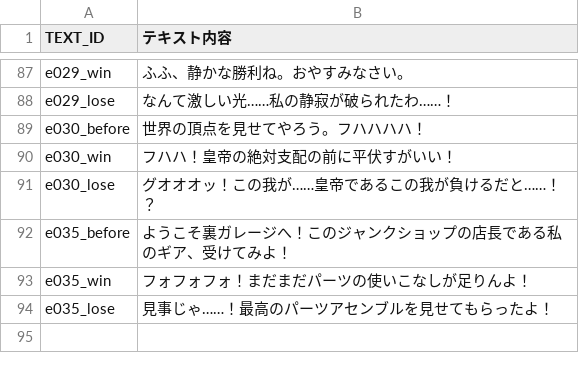
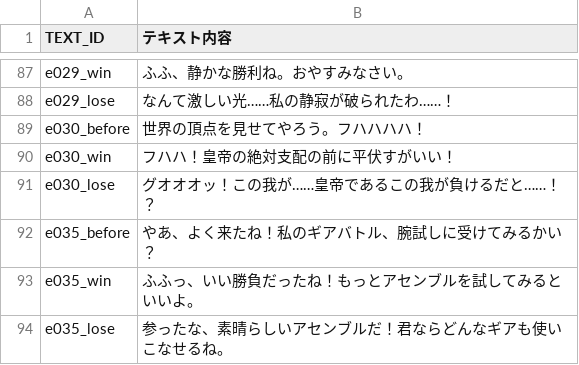
Before and after one commit to k9w-code/Spinning-Crush, a CSV file: public/sheets/セリフマスタ.csv, drawn as a sheet; only a part is shown, gaps mark what is left out.

```diff
--- a/public/sheets/セリフマスタ.csv
+++ b/public/sheets/セリフマスタ.csv
@@ -91,4 +91,4 @@
 "e030_lose","グオオオッ！この我が……皇帝であるこの我が負けるだと……！？"
-"e035_before","ようこそ裏ガレージへ！このジャンクショップの店長である私のギア、受けてみよ！"
-"e035_win","フォフォフォ！まだまだパーツの使いこなしが足りんよ！"
-"e035_lose","見事じゃ……！最高のパーツアセンブルを見せてもらったよ！"
+"e035_before","やあ、よく来たね！私のギアバトル、腕試しに受けてみるかい？"
+"e035_win","ふふっ、いい勝負だったね！もっとアセンブルを試してみるといいよ。"
+"e035_lose","参ったな、素晴らしいアセンブルだ！君ならどんなギアも使いこなせるね。"
```
Also changed, not shown: 3 other files.
